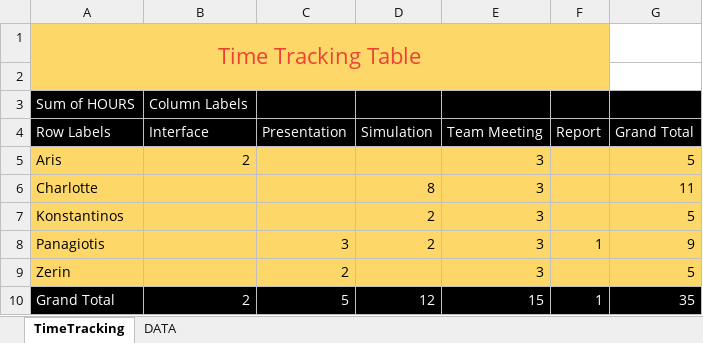
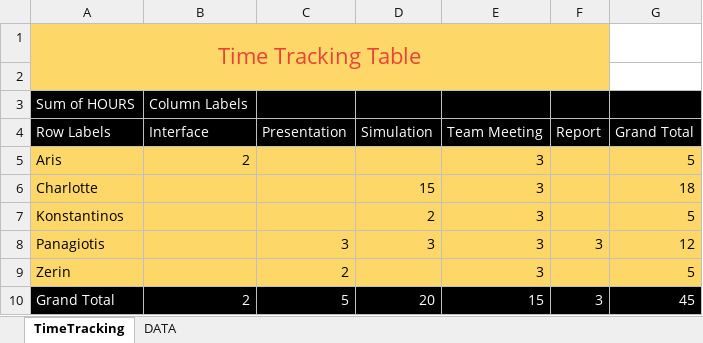
Before and after one commit to Charlotte010/OBP, an Excel workbook: Time schedule (1).xlsx, sheet TimeTracking, drawn as a sheet; values as stored, in another font and other column widths than the file's, no borders; the diff names each change by its address in the sheet, - before the commit and + after, or states it on an @@ line.

```diff
--- a/Time schedule (1).xlsx (sheet TimeTracking)
+++ b/Time schedule (1).xlsx (sheet TimeTracking)
-D6 (Simulation): 8
+D6 (Simulation): 15
-G6 (Grand Total): 11
+G6 (Grand Total): 18
-D8 (Simulation): 2
+D8 (Simulation): 3
-F8 (Report): 1
+F8 (Report): 3
-G8 (Grand Total): 9
+G8 (Grand Total): 12
-D10 (Simulation): 12
+D10 (Simulation): 20
-F10 (Report): 1
+F10 (Report): 3
-G10 (Grand Total): 35
+G10 (Grand Total): 45
```
Also changed, not shown: sheet DATA, 1 other file.
